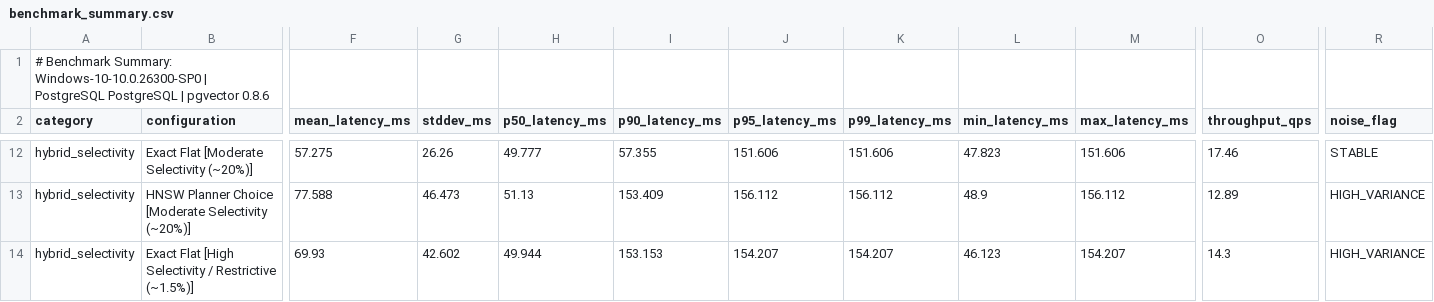
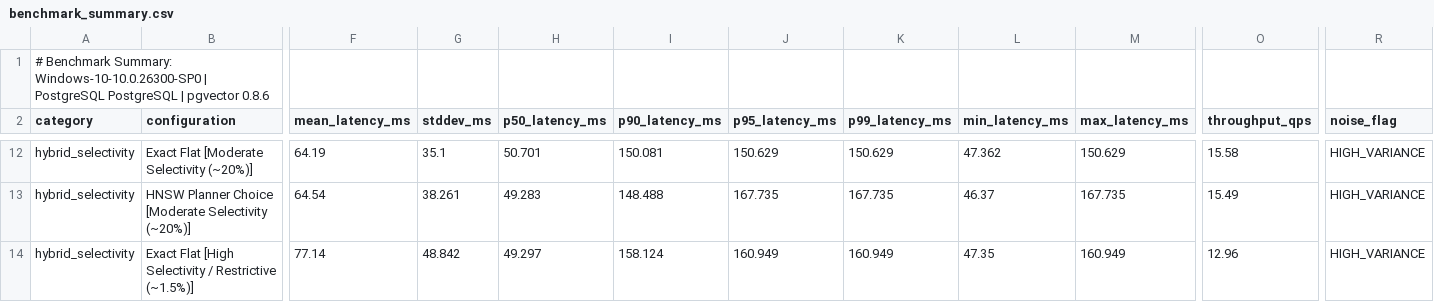
Before and after one commit to Shobhit-20-04/HybridHealthcareVectorDB, a CSV file: results/benchmark_summary.csv, drawn as a sheet; only a part is shown, gaps mark what is left out; the diff covers the shown part only; the diff names each change by its address in the sheet, - before the commit and + after, or states it on an @@ line.

```diff
--- a/results/benchmark_summary.csv
+++ b/results/benchmark_summary.csv
-F12 (mean_latency_ms): 57.275
+F12 (mean_latency_ms): 64.19
-G12 (stddev_ms): 26.26
+G12 (stddev_ms): 35.1
-H12 (p50_latency_ms): 49.777
+H12 (p50_latency_ms): 50.701
-I12 (p90_latency_ms): 57.355
+I12 (p90_latency_ms): 150.081
-J12 (p95_latency_ms): 151.606
+J12 (p95_latency_ms): 150.629
-K12 (p99_latency_ms): 151.606
+K12 (p99_latency_ms): 150.629
-L12 (min_latency_ms): 47.823
+L12 (min_latency_ms): 47.362
-M12 (max_latency_ms): 151.606
+M12 (max_latency_ms): 150.629
-O12 (throughput_qps): 17.46
+O12 (throughput_qps): 15.58
-R12 (noise_flag): STABLE
+R12 (noise_flag): HIGH_VARIANCE
-F13 (mean_latency_ms): 77.588
+F13 (mean_latency_ms): 64.54
-G13 (stddev_ms): 46.473
+G13 (stddev_ms): 38.261
-H13 (p50_latency_ms): 51.13
+H13 (p50_latency_ms): 49.283
-I13 (p90_latency_ms): 153.409
+I13 (p90_latency_ms): 148.488
-J13 (p95_latency_ms): 156.112
+J13 (p95_latency_ms): 167.735
-K13 (p99_latency_ms): 156.112
+K13 (p99_latency_ms): 167.735
-L13 (min_latency_ms): 48.9
+L13 (min_latency_ms): 46.37
-M13 (max_latency_ms): 156.112
+M13 (max_latency_ms): 167.735
-O13 (throughput_qps): 12.89
+O13 (throughput_qps): 15.49
-F14 (mean_latency_ms): 69.93
+F14 (mean_latency_ms): 77.14
-G14 (stddev_ms): 42.602
+G14 (stddev_ms): 48.842
-H14 (p50_latency_ms): 49.944
+H14 (p50_latency_ms): 49.297
-I14 (p90_latency_ms): 153.153
+I14 (p90_latency_ms): 158.124
-J14 (p95_latency_ms): 154.207
+J14 (p95_latency_ms): 160.949
-K14 (p99_latency_ms): 154.207
+K14 (p99_latency_ms): 160.949
-L14 (min_latency_ms): 46.123
+L14 (min_latency_ms): 47.35
-M14 (max_latency_ms): 154.207
+M14 (max_latency_ms): 160.949
-O14 (throughput_qps): 14.3
+O14 (throughput_qps): 12.96
```
Also changed, not shown: 121 edited cells elsewhere in this file, 8 other files.
